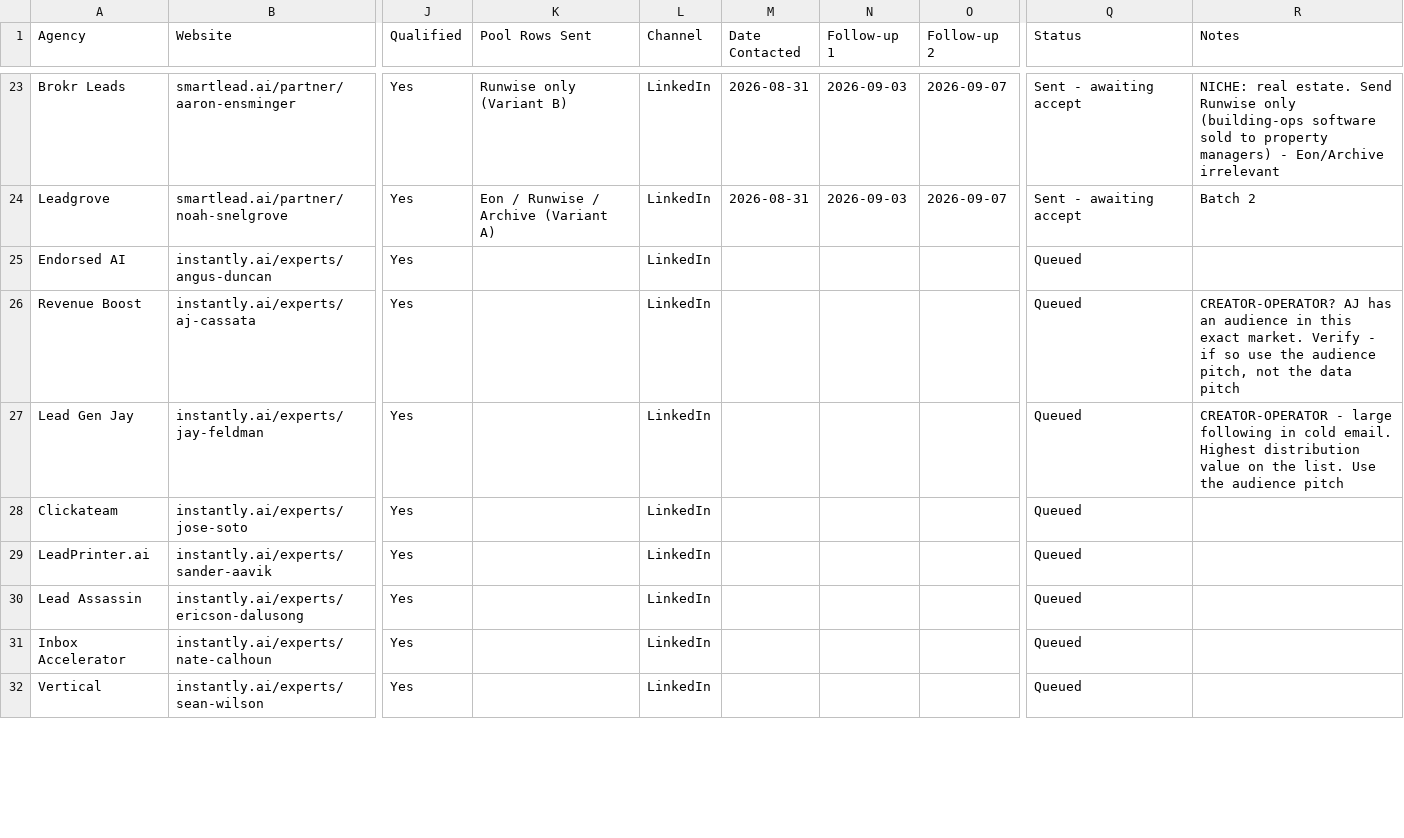
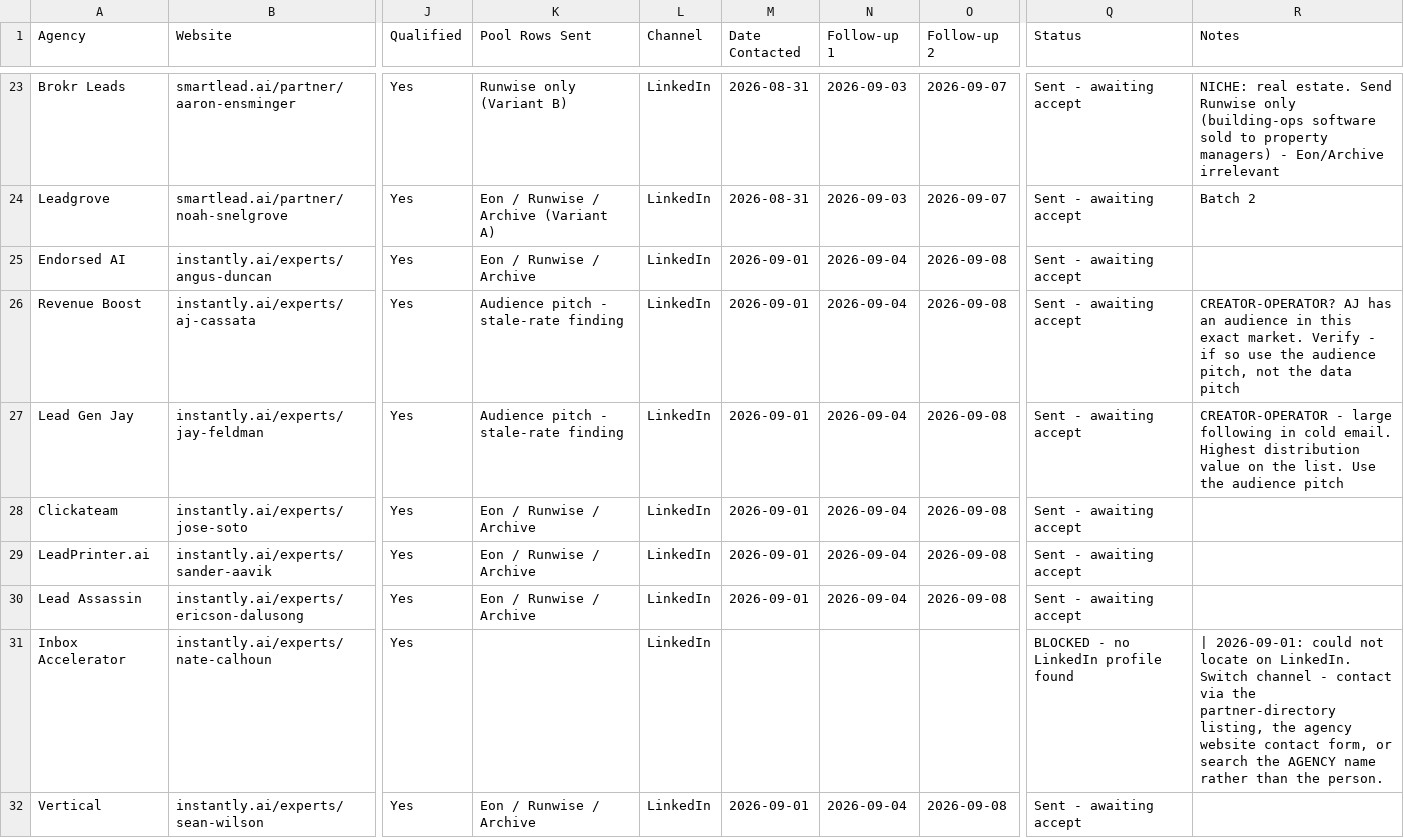
Before and after one commit to bokjong393/Mybusiness, a CSV file: templates/target-list.csv, drawn as a sheet; only a part is shown, gaps mark what is left out; the diff covers the shown part only; the diff names each change by its address in the sheet, - before the commit and + after, or states it on an @@ line.

```diff
--- a/templates/target-list.csv
+++ b/templates/target-list.csv
-K25 (Pool Rows Sent): (empty)
+K25 (Pool Rows Sent): Eon / Runwise / Archive
-M25:M30 (Date Contacted): (empty)
+M25:M30 (Date Contacted): 2026-09-01
-N25:N30 (Follow-up 1): (empty)
+N25:N30 (Follow-up 1): 2026-09-04
-O25:O30 (Follow-up 2): (empty)
+O25:O30 (Follow-up 2): 2026-09-08
-Q25:Q30 (Status): Queued
+Q25:Q30 (Status): Sent - awaiting accept
-K26:K27 (Pool Rows Sent): (empty)
+K26:K27 (Pool Rows Sent): Audience pitch - stale-rate finding
-K28:K30 (Pool Rows Sent): (empty)
+K28:K30 (Pool Rows Sent): Eon / Runwise / Archive
-Q31 (Status): Queued
+Q31 (Status): BLOCKED - no LinkedIn profile found
-R31 (Notes): (empty)
+R31 (Notes): | 2026-09-01: could not locate on LinkedIn. Switch channel - contact via the partner-directory listing, the agency website contact form, or search the AGENCY name rather than the person.
-K32 (Pool Rows Sent): (empty)
+K32 (Pool Rows Sent): Eon / Runwise / Archive
-M32 (Date Contacted): (empty)
+M32 (Date Contacted): 2026-09-01
-N32 (Follow-up 1): (empty)
+N32 (Follow-up 1): 2026-09-04
-O32 (Follow-up 2): (empty)
+O32 (Follow-up 2): 2026-09-08
-Q32 (Status): Queued
+Q32 (Status): Sent - awaiting accept
```
Also changed, not shown: 32 edited cells elsewhere in this file, 1 other file.
